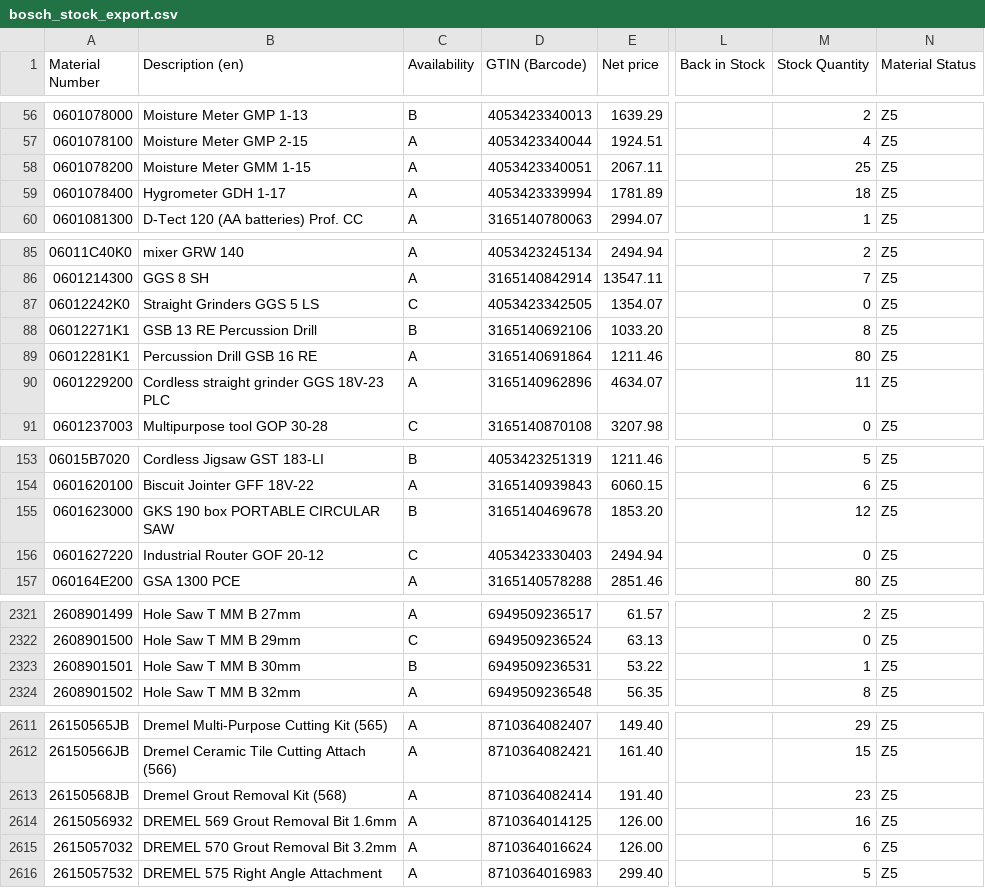
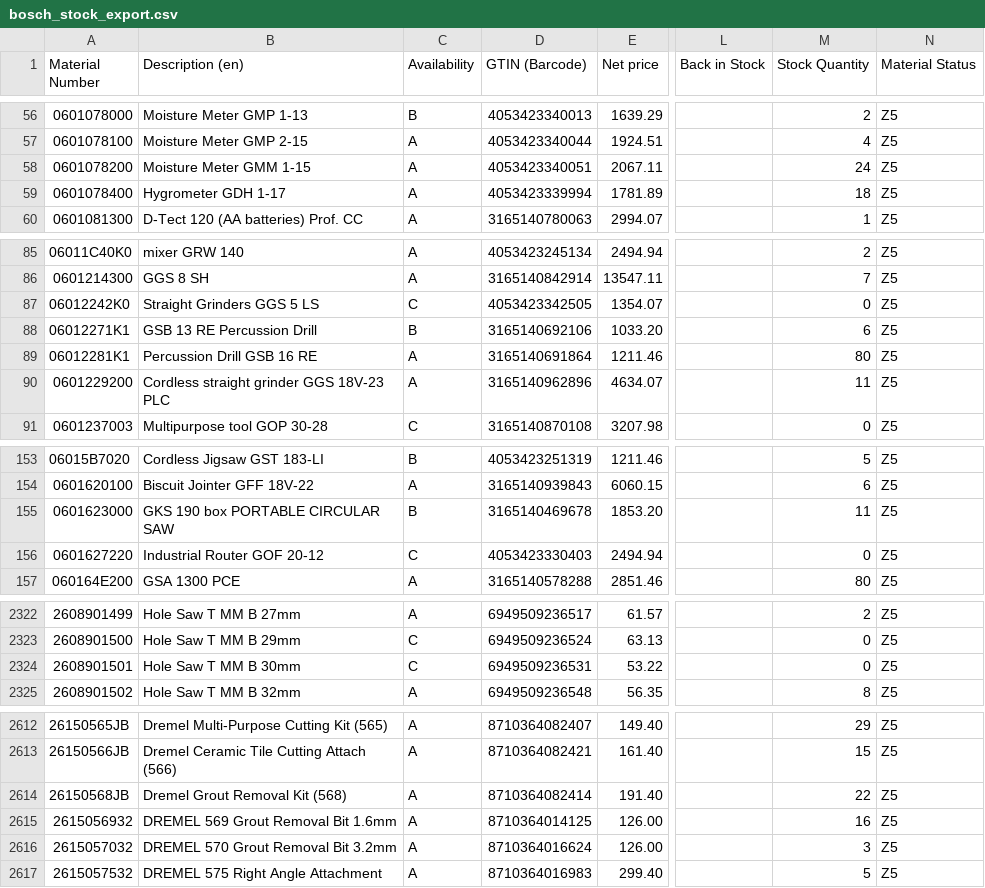
Before and after one commit to mahaveerchavda/bosch-stock-sync, a CSV file: bosch_stock_export.csv, drawn as a sheet; only a part is shown, gaps mark what is left out; addresses are those after the commit; the diff covers the shown part only; the diff names each change by its address in the sheet, - before the commit and + after, or states it on an @@ line.

```diff
--- a/bosch_stock_export.csv
+++ b/bosch_stock_export.csv
-M58 (Stock Quantity): 25
+M58 (Stock Quantity): 24
-M88 (Stock Quantity): 8
+M88 (Stock Quantity): 6
-M155 (Stock Quantity): 12
+M155 (Stock Quantity): 11
-C2324 (Availability): B
+C2324 (Availability): C
-M2324 (Stock Quantity): 1
+M2324 (Stock Quantity): 0
-M2614 (Stock Quantity): 23
+M2614 (Stock Quantity): 22
-M2616 (Stock Quantity): 6
+M2616 (Stock Quantity): 3
```
Also changed, not shown: 1 added row and 19 edited cells elsewhere in this file, sync_log.csv, 1 other file.
